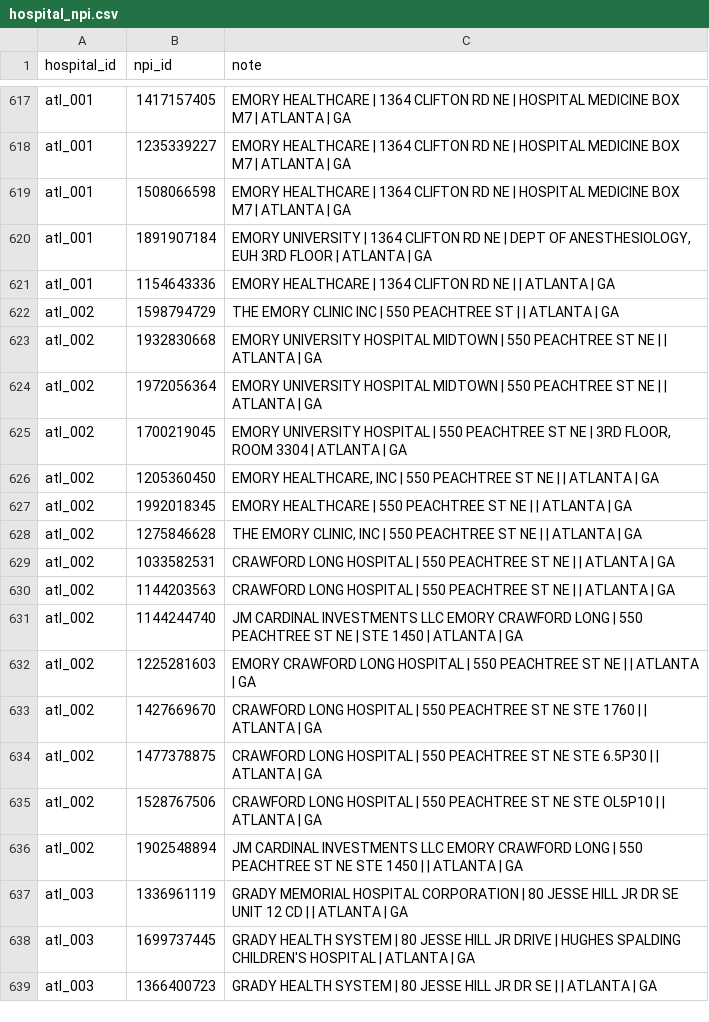
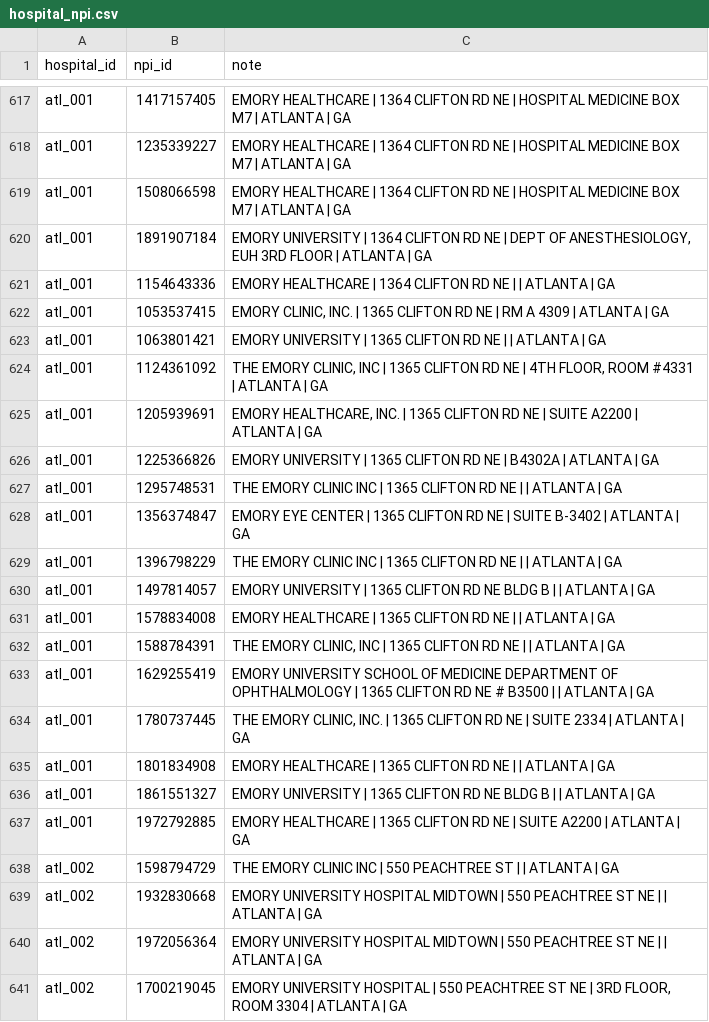
Before and after one commit to mariohealth/v0, a CSV file: backend/mario-health-data-pipeline/seeds/hospital_npi.csv, drawn as a sheet; only a part is shown, gaps mark what is left out; the shorter side is filled out with more unchanged rows.

Commit message:
Update hospital_npi.csv

```diff
--- a/backend/mario-health-data-pipeline/seeds/hospital_npi.csv
+++ b/backend/mario-health-data-pipeline/seeds/hospital_npi.csv
@@ -621,2 +621,18 @@ atl_001,1891907184,"EMORY UNIVERSITY | 1364 CLIFTON RD NE | DEPT OF ANESTHESIOLO
 atl_001,1154643336,"EMORY HEALTHCARE | 1364 CLIFTON RD NE | | ATLANTA | GA"
+atl_001,1053537415,"EMORY CLINIC, INC. | 1365 CLIFTON RD NE | RM A 4309 | ATLANTA | GA"
+atl_001,1063801421,"EMORY UNIVERSITY | 1365 CLIFTON RD NE | | ATLANTA | GA"
+atl_001,1124361092,"THE EMORY CLINIC, INC | 1365 CLIFTON RD NE | 4TH FLOOR, ROOM #4331 | ATLANTA | GA"
+atl_001,1205939691,"EMORY HEALTHCARE, INC. | 1365 CLIFTON RD NE | SUITE A2200 | ATLANTA | GA"
+atl_001,1225366826,"EMORY UNIVERSITY | 1365 CLIFTON RD NE | B4302A | ATLANTA | GA"
+atl_001,1295748531,"THE EMORY CLINIC INC | 1365 CLIFTON RD NE | | ATLANTA | GA"
+atl_001,1356374847,"EMORY EYE CENTER | 1365 CLIFTON RD NE | SUITE B-3402 | ATLANTA | GA"
+atl_001,1396798229,"THE EMORY CLINIC INC | 1365 CLIFTON RD NE | | ATLANTA | GA"
+atl_001,1497814057,"EMORY UNIVERSITY | 1365 CLIFTON RD NE BLDG B | | ATLANTA | GA"
+atl_001,1578834008,"EMORY HEALTHCARE | 1365 CLIFTON RD NE | | ATLANTA | GA"
+atl_001,1588784391,"THE EMORY CLINIC, INC | 1365 CLIFTON RD NE | | ATLANTA | GA"
+atl_001,1629255419,"EMORY UNIVERSITY SCHOOL OF MEDICINE DEPARTMENT OF OPHTHALMOLOGY | 1365 CLIFTON RD NE # B3500 | | ATLANTA | GA"
+atl_001,1780737445,"THE EMORY CLINIC, INC. | 1365 CLIFTON RD NE | SUITE 2334 | ATLANTA | GA"
+atl_001,1801834908,"EMORY HEALTHCARE | 1365 CLIFTON RD NE | | ATLANTA | GA"
+atl_001,1861551327,"EMORY UNIVERSITY | 1365 CLIFTON RD NE BLDG B | | ATLANTA | GA"
+atl_001,1972792885,"EMORY HEALTHCARE | 1365 CLIFTON RD NE | SUITE A2200 | ATLANTA | GA"
 atl_002,1598794729,"THE EMORY CLINIC INC | 550 PEACHTREE ST | | ATLANTA | GA"
```
